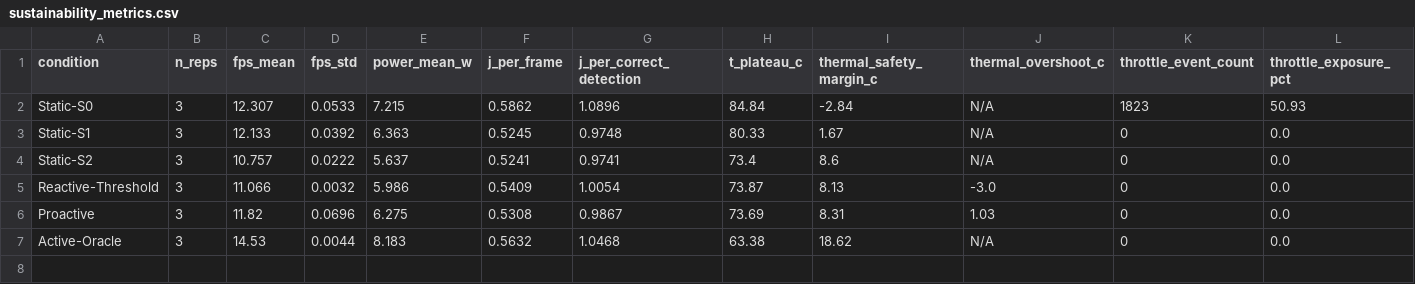
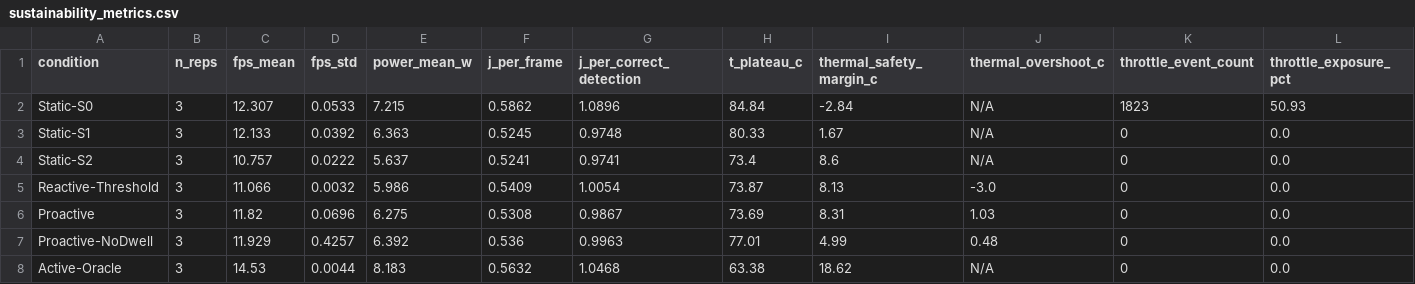
Before and after one commit to Aayush-Marasini/sustained-edge-vision, a CSV file: 05_results/sustainability_metrics.csv, drawn as a sheet; only a part is shown; rows hold the shown columns only; the diff names each change by its address in the sheet, - before the commit and + after, or states it on an @@ line.

```diff
--- a/05_results/sustainability_metrics.csv
+++ b/05_results/sustainability_metrics.csv
+row 7: Proactive-NoDwell | 3 | 11.929 | 0.4257 | 6.392 | 0.536 | 0.9963 | 77.01 | 4.99 | 0.48 | 0 | 0.0
```
Also changed, not shown: 05_results/condition_stats_paper.csv, 05_results/pairwise_comparisons_paper.csv, 10 other files.
